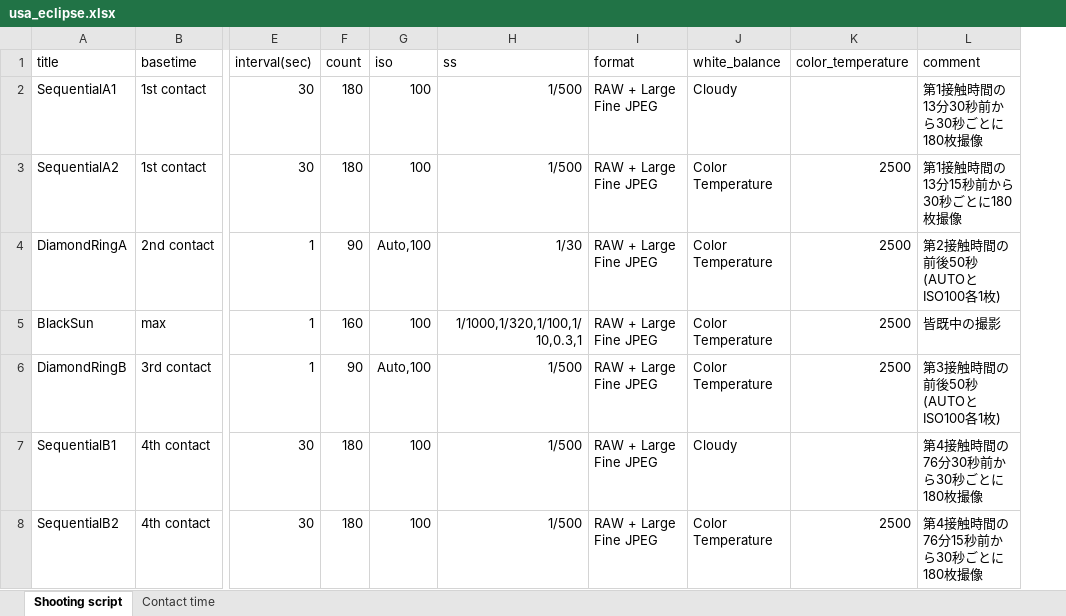
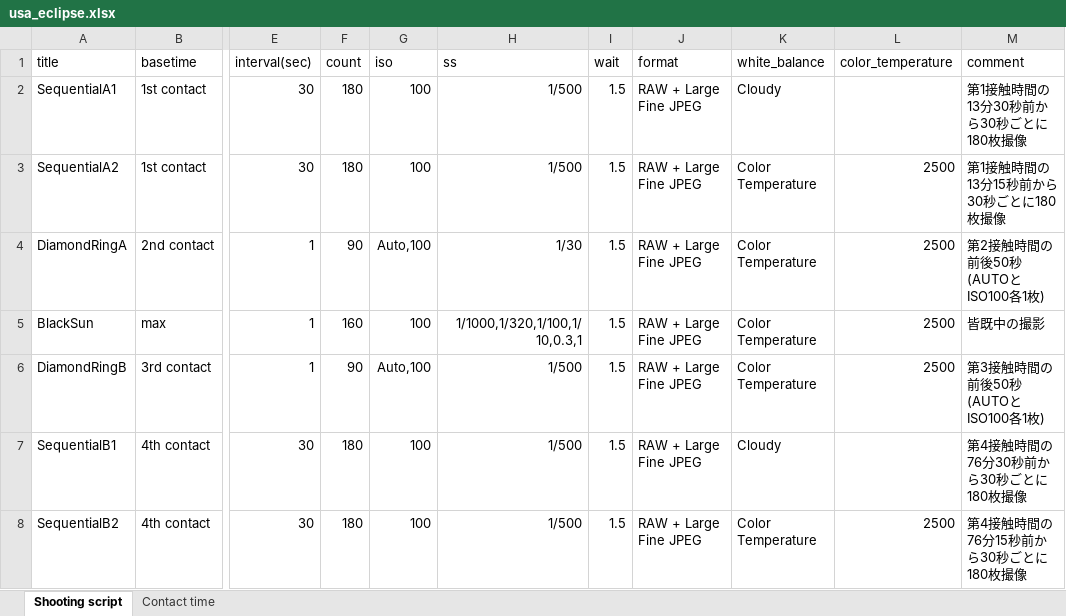
Before and after one commit to kiy0sh/eclipse_shooter, an Excel workbook: usa_eclipse.xlsx, sheet Shooting script, drawn as a sheet; only a part is shown, gaps mark what is left out; values as stored, in another font and other column widths than the file's, no borders; charts and pictures not drawn; the diff names each change by its address in the sheet, - before the commit and + after, or states it on an @@ line.

```diff
--- a/usa_eclipse.xlsx (sheet Shooting script)
+++ b/usa_eclipse.xlsx (sheet Shooting script)
+column I (wait), rows 2-8: all 1.5
```
Also changed, not shown: charts or pictures, 1 other file.
